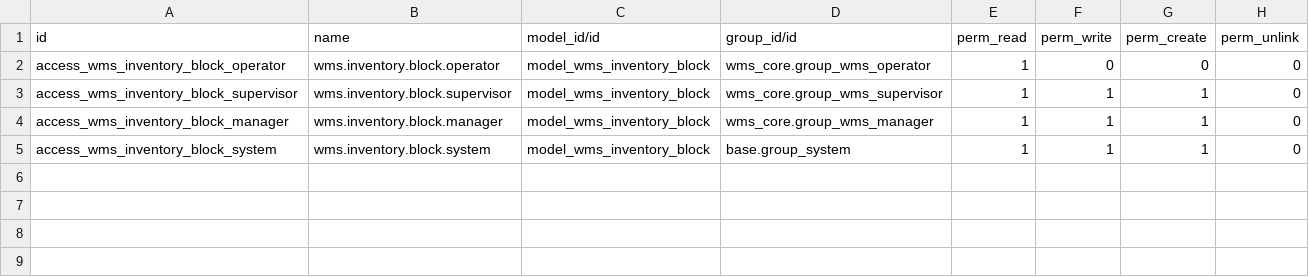
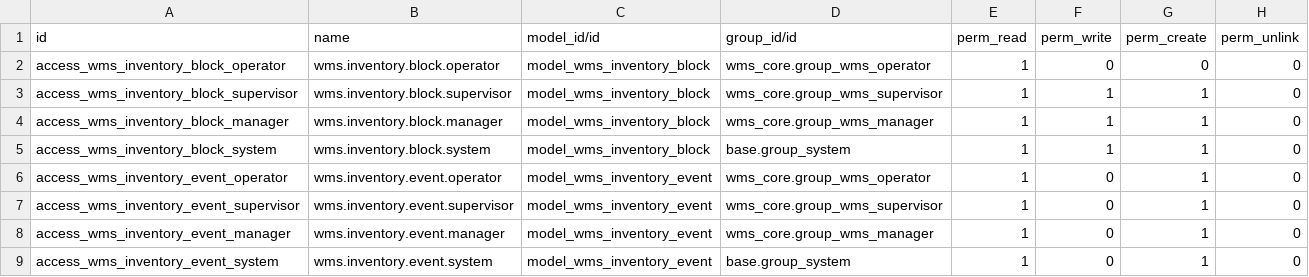
Before and after one commit to Oravlalesco/Odoo-ERP, a CSV file: custom_addons/wms_inventory/security/ir.model.access.csv, drawn as a sheet.

Commit message:
feat(inventory): agregar journal operacional de inventario

```diff
--- a/custom_addons/wms_inventory/security/ir.model.access.csv
+++ b/custom_addons/wms_inventory/security/ir.model.access.csv
@@ -5 +5,5 @@ access_wms_inventory_block_manager,wms.inventory.block.manager,model_wms_invento
 access_wms_inventory_block_system,wms.inventory.block.system,model_wms_inventory_block,base.group_system,1,1,1,0
+access_wms_inventory_event_operator,wms.inventory.event.operator,model_wms_inventory_event,wms_core.group_wms_operator,1,0,1,0
+access_wms_inventory_event_supervisor,wms.inventory.event.supervisor,model_wms_inventory_event,wms_core.group_wms_supervisor,1,0,1,0
+access_wms_inventory_event_manager,wms.inventory.event.manager,model_wms_inventory_event,wms_core.group_wms_manager,1,0,1,0
+access_wms_inventory_event_system,wms.inventory.event.system,model_wms_inventory_event,base.group_system,1,0,1,0
```
Also changed, not shown: 8 other files.
